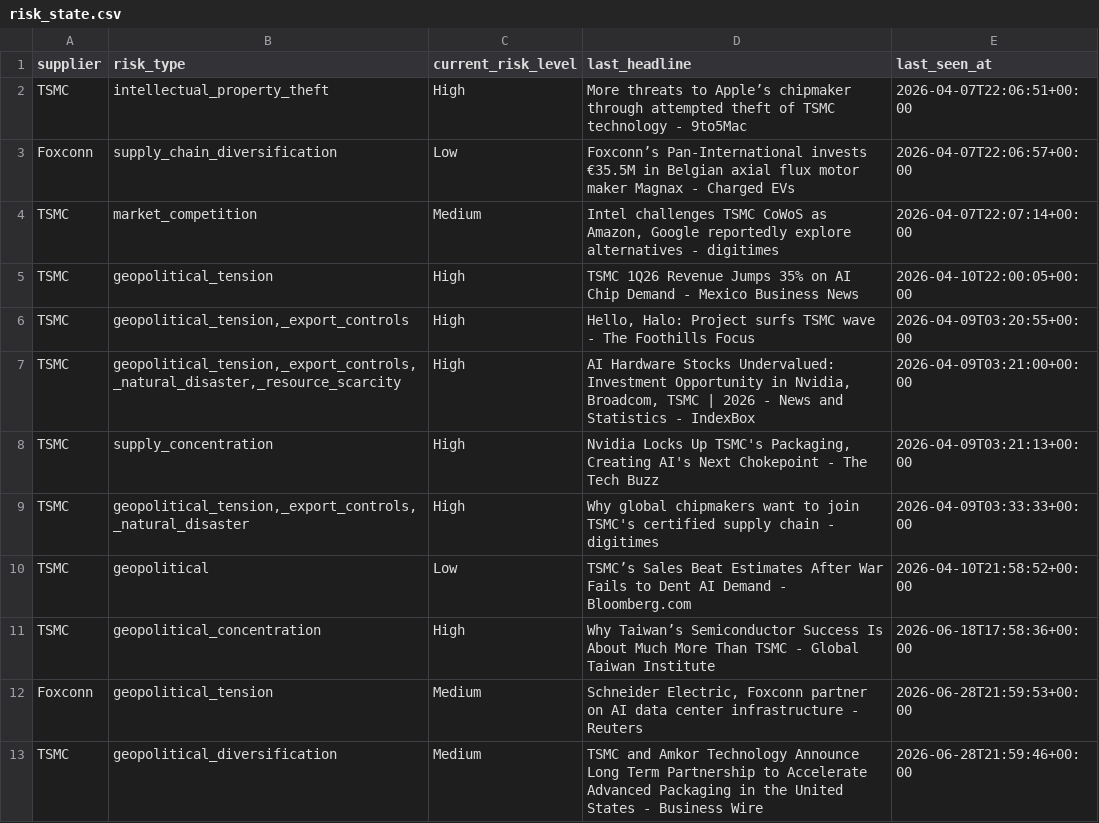
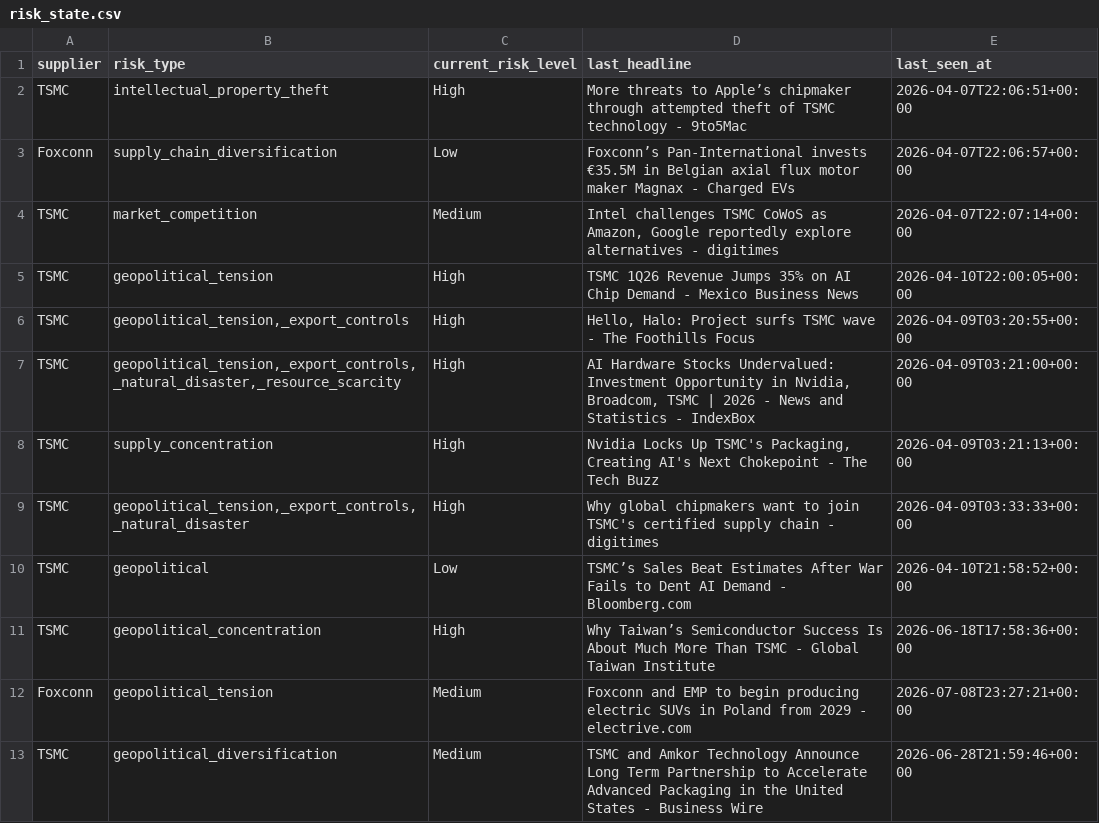
Before and after one commit to kenhglee/ai-supply-chain-risk-agent, a CSV file: risk_state.csv, drawn as a sheet.

```diff
--- a/risk_state.csv
+++ b/risk_state.csv
@@ -11,3 +11,3 @@ TSMC,geopolitical,Low,TSMC’s Sales Beat Estimates After War Fails to Dent AI D
 TSMC,geopolitical_concentration,High,Why Taiwan’s Semiconductor Success Is About Much More Than TSMC - Global Taiwan Institute,2026-06-18T17:58:36+00:00
-Foxconn,geopolitical_tension,Medium,"Schneider Electric, Foxconn partner on AI data center infrastructure - Reuters",2026-06-28T21:59:53+00:00
+Foxconn,geopolitical_tension,Medium,Foxconn and EMP to begin producing electric SUVs in Poland from 2029 - electrive.com,2026-07-08T23:27:21+00:00
 TSMC,geopolitical_diversification,Medium,TSMC and Amkor Technology Announce Long Term Partnership to Accelerate Advanced Packaging in the United States - Business Wire,2026-06-28T21:59:46+00:00
```
Also changed, not shown: 4 other files.
